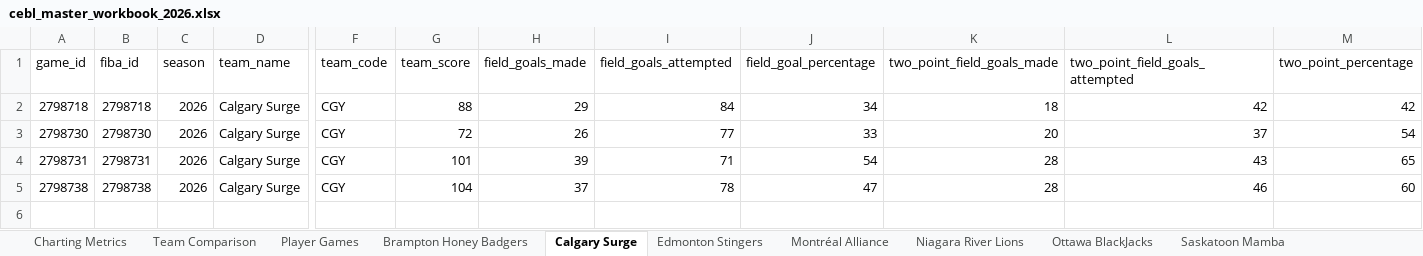
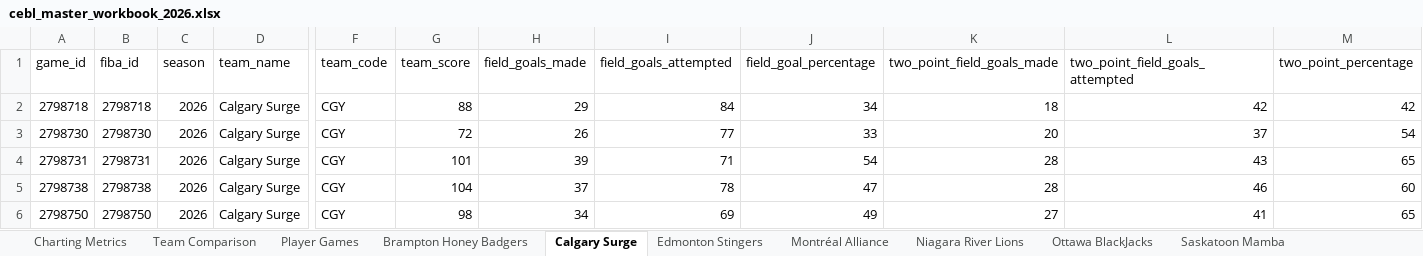
Before and after one commit to Ztillz/cebl-boxscore-tracker, an Excel workbook: data/exports/cebl_master_workbook_2026.xlsx, sheet Calgary Surge, drawn as a sheet; only a part is shown, gaps mark what is left out; values as stored, in another font and other column widths than the file's, no borders; rows hold the shown columns only; the diff names each change by its address in the sheet, - before the commit and + after, or states it on an @@ line.

```diff
--- a/data/exports/cebl_master_workbook_2026.xlsx (sheet Calgary Surge)
+++ b/data/exports/cebl_master_workbook_2026.xlsx (sheet Calgary Surge)
+row 6: 2798750 | 2798750 | 2026 | Calgary Surge | CGY | 98 | 34 | 69 | 49 | 27 | 41 | 65
```
Also changed, not shown: sheet Player Games, sheet Team Comparison, sheet Charting Metrics, sheet Edmonton Stingers, sheet Scarborough Shooting Stars, sheet Saskatoon Mamba, 2 more sheets, 10 other files.
